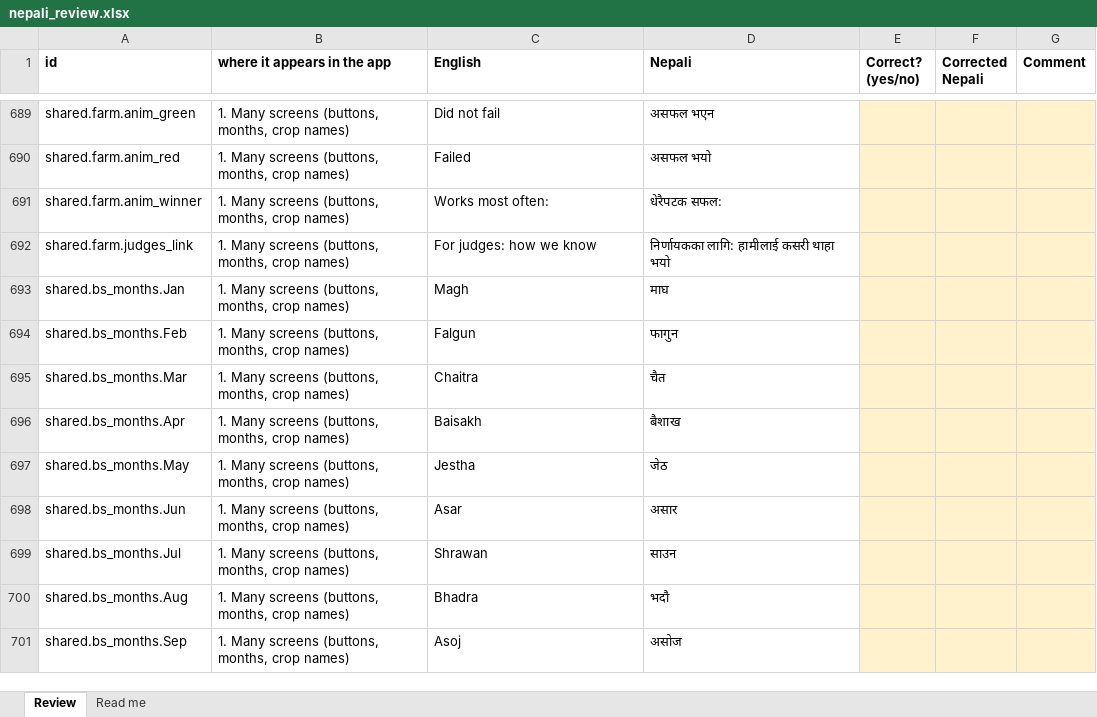
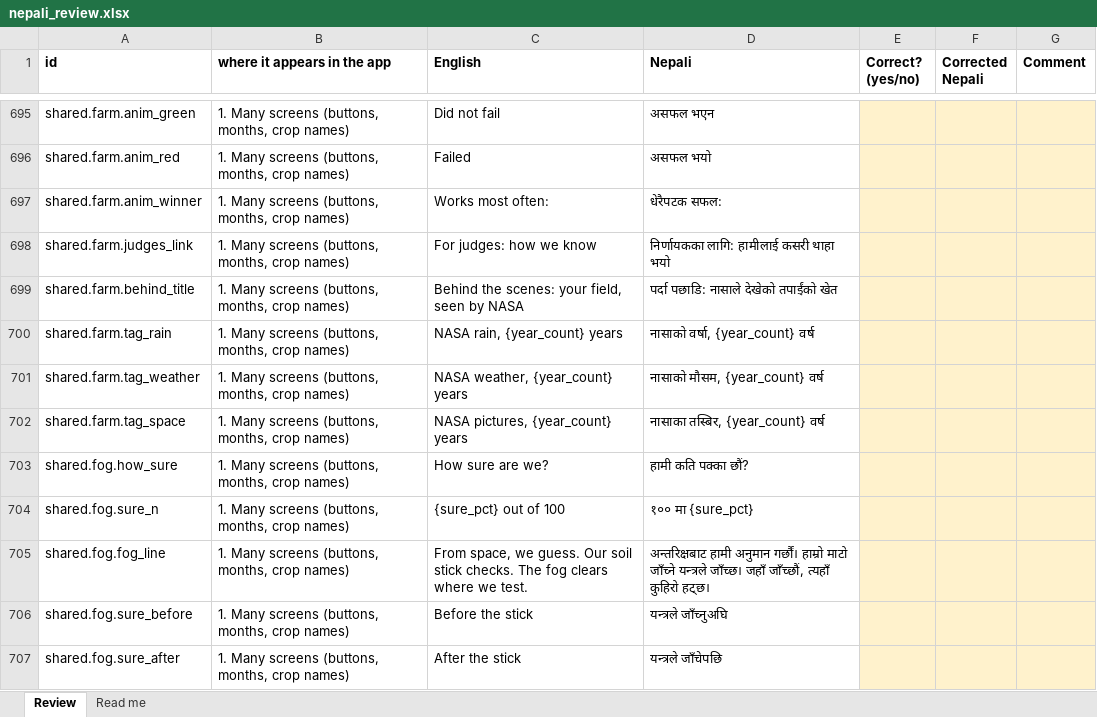
Before and after one commit to sorenhgautam-dev/nasa-khet-sathi, an Excel workbook: pipeline/words/nepali_review.xlsx, sheet Review, drawn as a sheet; only a part is shown, gaps mark what is left out; the shorter side is filled out with more unchanged rows; values as stored, in another font and other column widths than the file's, no borders; the diff covers the shown part only; the diff names each change by its address in the sheet, - before the commit and + after, or states it on an @@ line.

```diff
--- a/pipeline/words/nepali_review.xlsx (sheet Review)
+++ b/pipeline/words/nepali_review.xlsx (sheet Review)
+row 699: shared.farm.behind_title | 1. Many screens (buttons, months, crop names) | Behind the scenes: your field, seen by NASA | पर्दा पछाडि: नासाले देखेको तपाईंको खेत
+row 700: shared.farm.tag_rain | 1. Many screens (buttons, months, crop names) | NASA rain, {year_count} years | नासाको वर्षा, {year_count} वर्ष
+row 701: shared.farm.tag_weather | 1. Many screens (buttons, months, crop names) | NASA weather, {year_count} years | नासाको मौसम, {year_count} वर्ष
+row 702: shared.farm.tag_space | 1. Many screens (buttons, months, crop names) | NASA pictures, {year_count} years | नासाका तस्बिर, {year_count} वर्ष
+row 703: shared.fog.how_sure | 1. Many screens (buttons, months, crop names) | How sure are we? | हामी कति पक्का छौं?
+row 704: shared.fog.sure_n | 1. Many screens (buttons, months, crop names) | {sure_pct} out of 100 | १०० मा {sure_pct}
+row 705: shared.fog.fog_line | 1. Many screens (buttons, months, crop names) | From space, we guess. Our soil stick checks. The fog clears where we test. | अन्तरिक्षबाट हामी अनुमान गर्छौं। हाम्रो माटो जाँच्ने यन्त्रले जाँच्छ। जहाँ जाँच्छौं, त्यहाँ कुहिरो हट्छ।
+row 706: shared.fog.sure_before | 1. Many screens (buttons, months, crop names) | Before the stick | यन्त्रले जाँच्नुअघि
+row 707: shared.fog.sure_after | 1. Many screens (buttons, months, crop names) | After the stick | यन्त्रले जाँचेपछि
```
Also changed, not shown: 17 added rows elsewhere in this sheet, pipeline/words/nepali_farmer_screens.xlsx, 17 other files.
